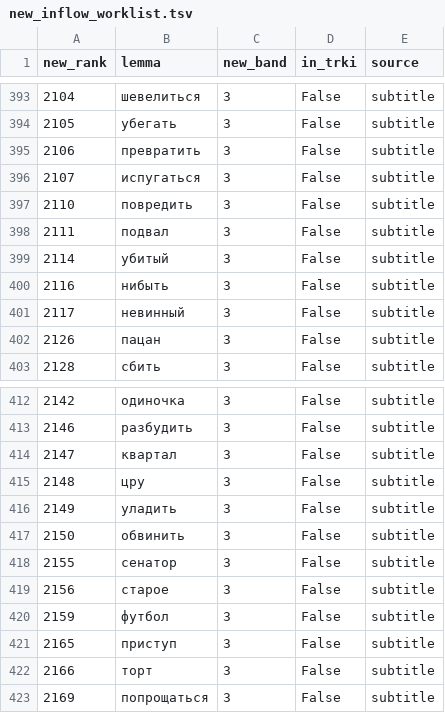
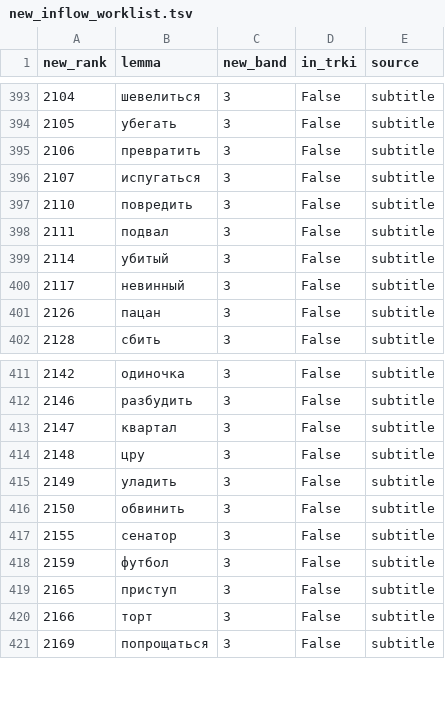
Before and after one commit to daisuke30/lingogate, a TSV file: pipeline/rebaseline/new_inflow_worklist.tsv, drawn as a sheet; only a part is shown, gaps mark what is left out; the diff covers the shown part only; the diff names each change by its address in the sheet, - before the commit and + after, or states it on an @@ line.

```diff
--- a/pipeline/rebaseline/new_inflow_worklist.tsv
+++ b/pipeline/rebaseline/new_inflow_worklist.tsv
-row 400: 2116 | нибыть | 3 | False | subtitle
-row 419: 2156 | старое | 3 | False | subtitle
```
Also changed, not shown: 9 removed rows elsewhere in this file, 1 other file.
